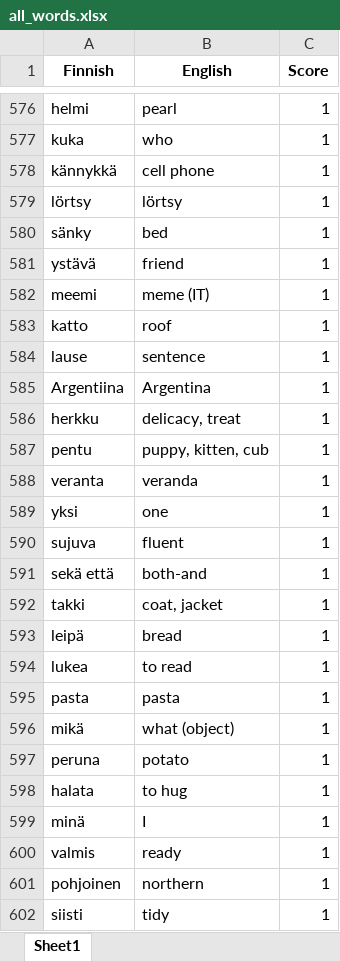
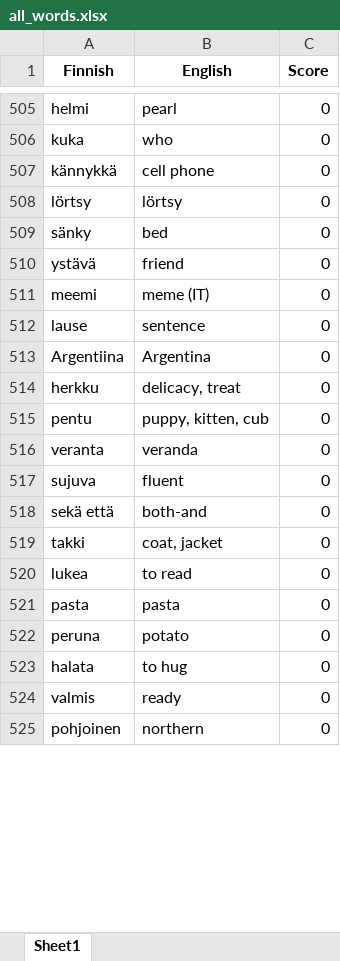
Before and after one commit to teverus/FinnishWordsLearner, an Excel workbook: all_words.xlsx, sheet Sheet1, drawn as a sheet; only a part is shown, gaps mark what is left out; values as stored, in another font and other column widths than the file's, no borders; removed rows and columns are numbered as before the commit, all else as after; the diff covers the shown part only; the diff names each change by its address in the sheet, - before the commit and + after, or states it on an @@ line.

```diff
--- a/all_words.xlsx (sheet Sheet1)
+++ b/all_words.xlsx (sheet Sheet1)
-C505:C511 (Score): 1
+C505:C511 (Score): 0
-row 583: katto | roof | 1
-C512:C516 (Score): 1
+C512:C516 (Score): 0
-row 589: yksi | one | 1
-C517:C519 (Score): 1
+C517:C519 (Score): 0
-row 593: leipä | bread | 1
-C520:C521 (Score): 1
+C520:C521 (Score): 0
-row 596: mikä | what (object) | 1
-C522:C523 (Score): 1
+C522:C523 (Score): 0
-row 599: minä | I | 1
-C524:C525 (Score): 1
+C524:C525 (Score): 0
-row 602: siisti | tidy | 1
```
Also changed, not shown: 56 added rows, 50 removed rows, 76 moved rows and 87 edited cells elsewhere in this sheet, 5 other files.
